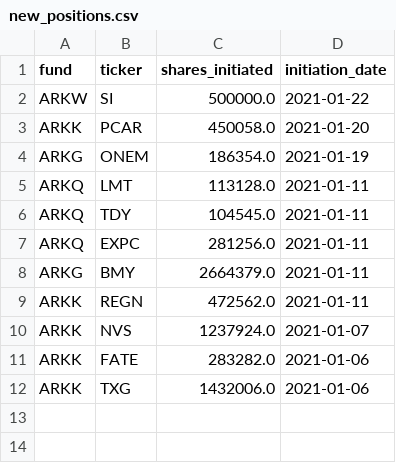
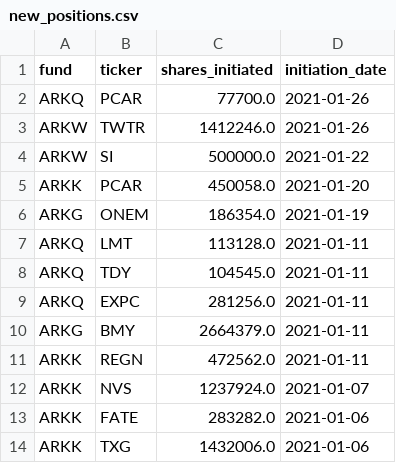
Before and after one commit to ShyuShiro/ARKFund_App, a CSV file: Logs/new_positions.csv, drawn as a sheet.

```diff
--- a/Logs/new_positions.csv
+++ b/Logs/new_positions.csv
@@ -1,2 +1,4 @@
 fund,ticker,shares_initiated,initiation_date
+ARKQ,PCAR,77700.0,2021-01-26
+ARKW,TWTR,1412246.0,2021-01-26
 ARKW,SI,500000.0,2021-01-22
```
Also changed, not shown: 19 other files.
